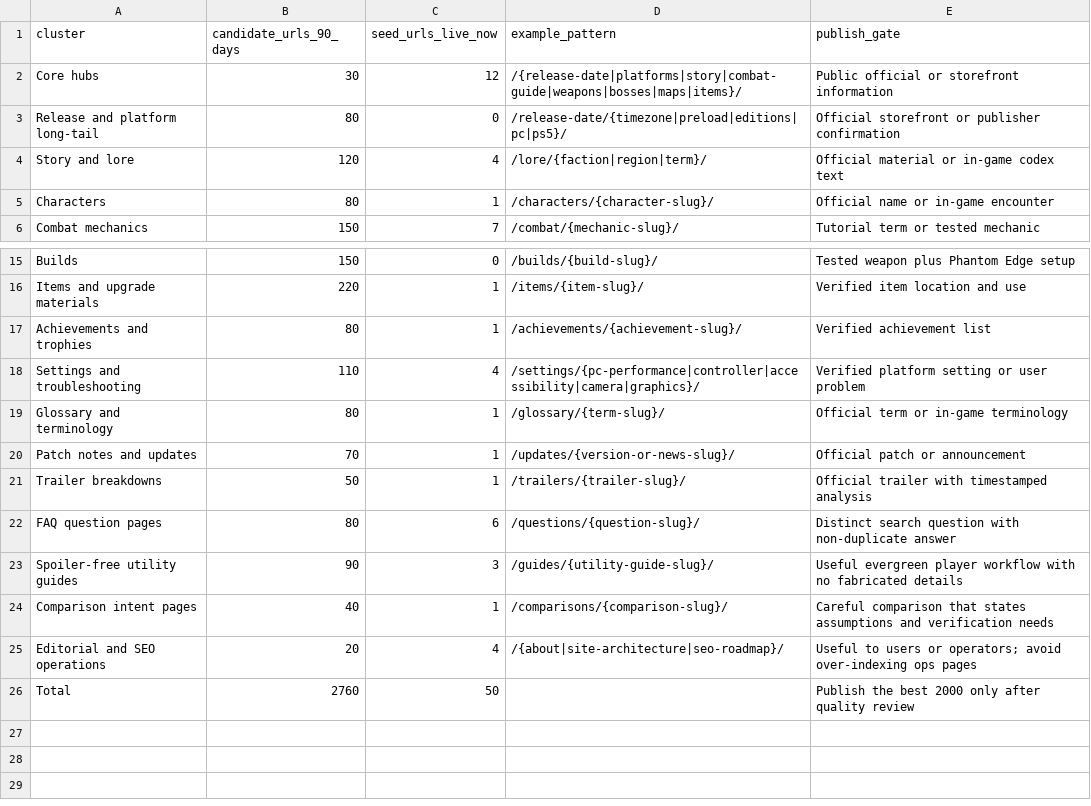
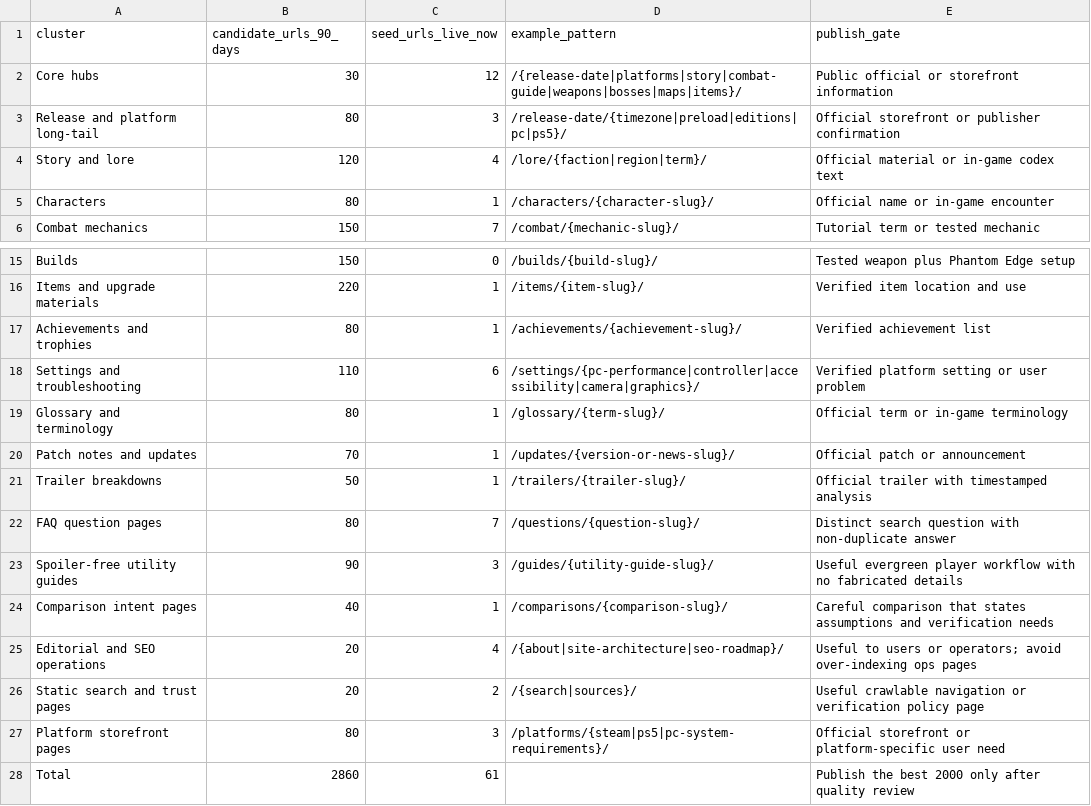
Before and after one commit to norrishui-cmd/Phanton-Blade-Zero, a CSV file: url-inventory.csv, drawn as a sheet; only a part is shown, gaps mark what is left out.

```diff
--- a/url-inventory.csv
+++ b/url-inventory.csv
@@ -2,3 +2,3 @@ cluster,candidate_urls_90_days,seed_urls_live_now,example_pattern,publish_gate
 Core hubs,30,12,/{release-date|platforms|story|combat-guide|weapons|bosses|maps|items}/,Public official or storefront information
-Release and platform long-tail,80,0,/release-date/{timezone|preload|editions|pc|ps5}/,Official storefront or publisher confirmation
+Release and platform long-tail,80,3,/release-date/{timezone|preload|editions|pc|ps5}/,Official storefront or publisher confirmation
 Story and lore,120,4,/lore/{faction|region|term}/,Official material or in-game codex text
@@ -17,3 +17,3 @@ Items and upgrade materials,220,1,/items/{item-slug}/,Verified item location and
 Achievements and trophies,80,1,/achievements/{achievement-slug}/,Verified achievement list
-Settings and troubleshooting,110,4,/settings/{pc-performance|controller|accessibility|camera|graphics}/,Verified platform setting or user problem
+Settings and troubleshooting,110,6,/settings/{pc-performance|controller|accessibility|camera|graphics}/,Verified platform setting or user problem
 Glossary and terminology,80,1,/glossary/{term-slug}/,Official term or in-game terminology
@@ -21,3 +21,3 @@ Patch notes and updates,70,1,/updates/{version-or-news-slug}/,Official patch or
 Trailer breakdowns,50,1,/trailers/{trailer-slug}/,Official trailer with timestamped analysis
-FAQ question pages,80,6,/questions/{question-slug}/,Distinct search question with non-duplicate answer
+FAQ question pages,80,7,/questions/{question-slug}/,Distinct search question with non-duplicate answer
 Spoiler-free utility guides,90,3,/guides/{utility-guide-slug}/,Useful evergreen player workflow with no fabricated details
@@ -25,2 +25,4 @@ Comparison intent pages,40,1,/comparisons/{comparison-slug}/,Careful comparison
 Editorial and SEO operations,20,4,/{about|site-architecture|seo-roadmap}/,Useful to users or operators; avoid over-indexing ops pages
-Total,2760,50,,Publish the best 2000 only after quality review
+Static search and trust pages,20,2,/{search|sources}/,Useful crawlable navigation or verification policy page
+Platform storefront pages,80,3,/platforms/{steam|ps5|pc-system-requirements}/,Official storefront or platform-specific user need
+Total,2860,61,,Publish the best 2000 only after quality review
```
Also changed, not shown: 16 other files.
